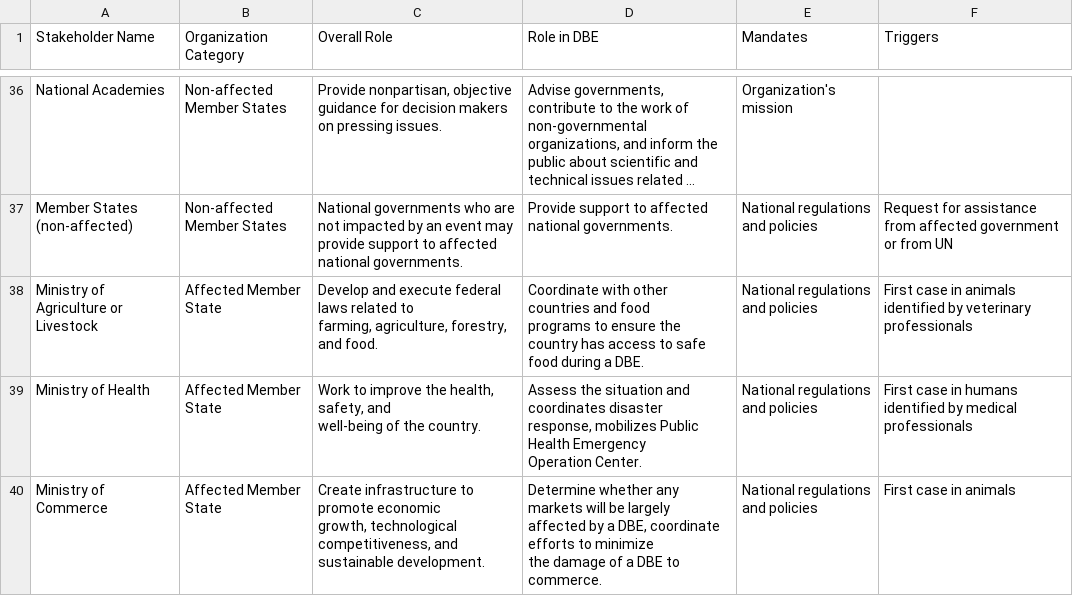
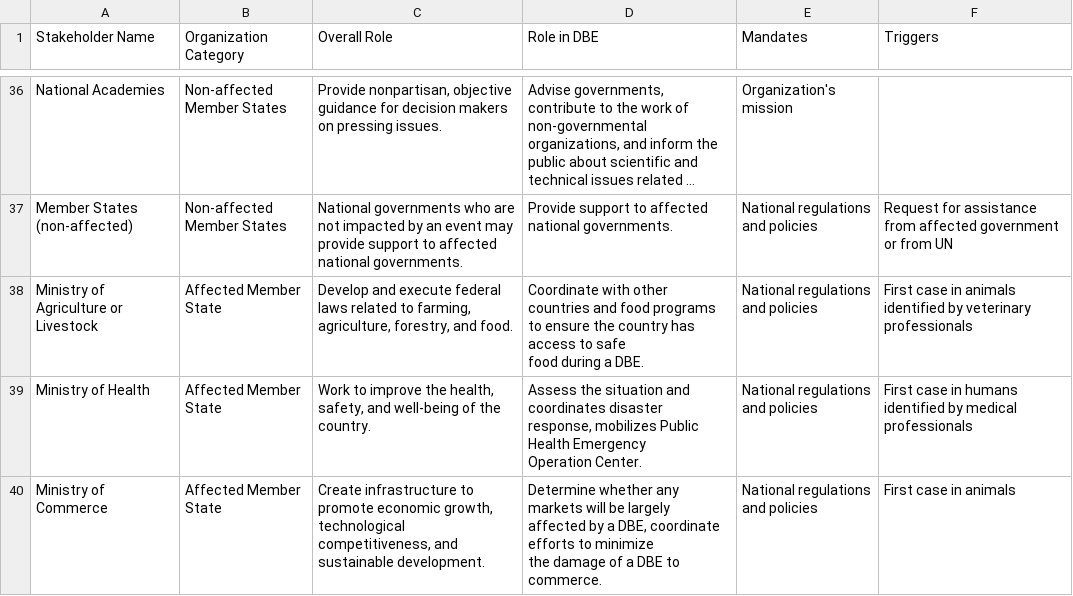
Before and after one commit to talus-analytics-bus/bioscenarios-stakeholders, a TSV file: data/stakeholders.tsv, drawn as a sheet; only a part is shown, gaps mark what is left out; long unchanged cells end in …; the diff covers the shown part only; the diff names each change by its address in the sheet, - before the commit and + after, or states it on an @@ line.

Commit message:
remove extra whitespace from stakeholders.tsv

```diff
--- a/data/stakeholders.tsv
+++ b/data/stakeholders.tsv
-C38 (Overall Role): …and food.
+C38 (Overall Role): …and food.
-D38 (Role in DBE): …a DBE.
+D38 (Role in DBE): …a DBE.
-C39 (Overall Role): …the country.
+C39 (Overall Role): …the country.
-C40 (Overall Role): …sustainable development.
+C40 (Overall Role): …sustainable development.
-D40 (Role in DBE): …to commerce.
+D40 (Role in DBE): …to commerce.
```
Also changed, not shown: 4 edited cells elsewhere in this file.
